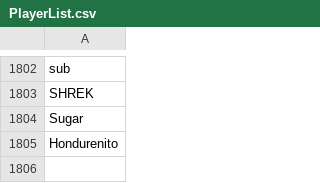
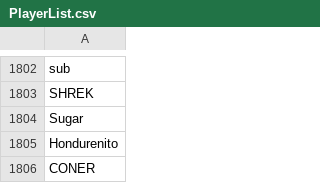
Before and after one commit to th330p-prog/PlayerList, a CSV file: PlayerList.csv, drawn as a sheet; only a part is shown, gaps mark what is left out.

Commit message:
Add player CONER

```diff
--- a/PlayerList.csv
+++ b/PlayerList.csv
@@ -1805 +1805,2 @@ Sugar
 Hondurenito
+CONER
```
